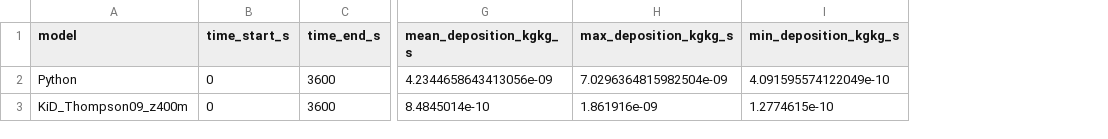
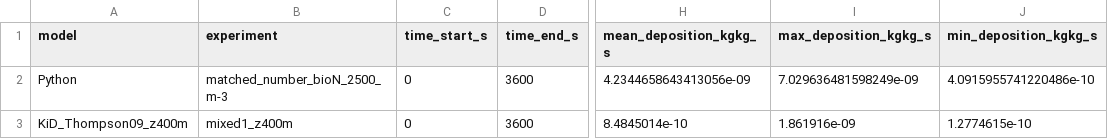
Before and after one commit to paultgriffiths/python-cloud-model, a CSV file: data/mixed1_integrated_deposition_summary.csv, drawn as a sheet; only a part is shown, gaps mark what is left out; addresses are those after the commit; the diff names each change by its address in the sheet, - before the commit and + after, or states it on an @@ line.

Commit message:
Document matched-number provenance in process attribution

```diff
--- a/data/mixed1_integrated_deposition_summary.csv
+++ b/data/mixed1_integrated_deposition_summary.csv
+column B (experiment), rows 2-3: matched_number_bioN_2500_m-3 | mixed1_z400m
-I2 (max_deposition_kgkg_s): 7.0296364815982504e-09
+I2 (max_deposition_kgkg_s): 7.029636481598249e-09
-J2 (min_deposition_kgkg_s): 4.091595574122049e-10
+J2 (min_deposition_kgkg_s): 4.0915955741220486e-10
```
Also changed, not shown: 2 other files.
